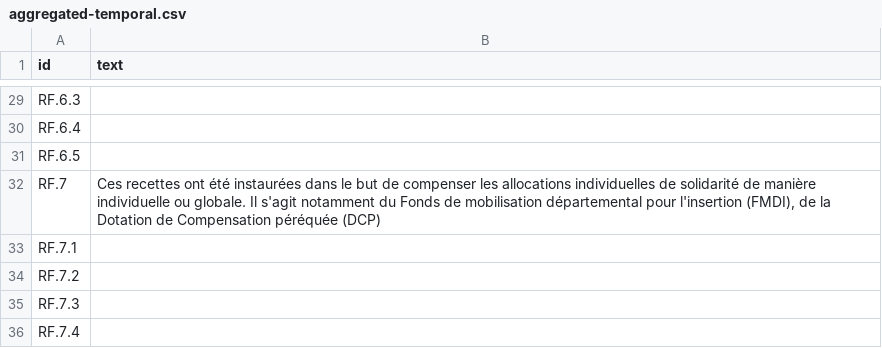
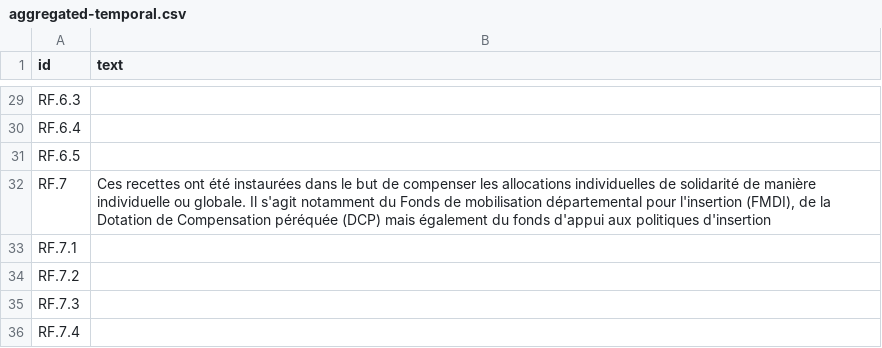
Before and after one commit to datalocale/dataviz-finances-gironde, a CSV file: data/texts/aggregated-temporal.csv, drawn as a sheet; only a part is shown, gaps mark what is left out; the diff covers the shown part only.

```diff
--- a/data/texts/aggregated-temporal.csv
+++ b/data/texts/aggregated-temporal.csv
@@ -48,3 +44,3 @@ RF.6.4,
 RF.6.5 ,
-RF.7,"Ces recettes ont été instaurées dans le but de compenser les allocations individuelles de solidarité de manière individuelle ou globale. Il s'agit notamment du Fonds de mobilisation départemental pour l'insertion (FMDI), de la Dotation de Compensation péréquée (DCP)"
+RF.7,"Ces recettes ont été instaurées dans le but de compenser les allocations individuelles de solidarité de manière individuelle ou globale. Il s'agit notamment du Fonds de mobilisation départemental pour l'insertion (FMDI), de la Dotation de Compensation péréquée (DCP) mais également du fonds d'appui aux politiques d'insertion"
 RF.7.1,
```
Also changed, not shown: 27 edited cells elsewhere in this file, data/finances/corrections-agregation.csv, 1 other file.
